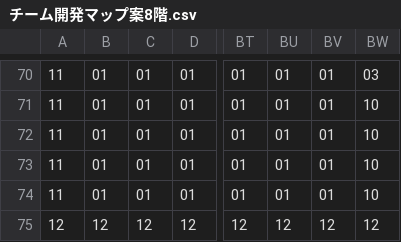
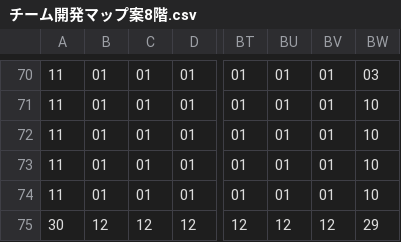
Before and after one commit to riku0614/team-new, a CSV file: Project1/Project1/チーム開発マップ案8階.csv, drawn as a sheet; only a part is shown, gaps mark what is left out; the diff names each change by its address in the sheet, - before the commit and + after, or states it on an @@ line.

```diff
--- a/Project1/Project1/チーム開発マップ案8階.csv
+++ b/Project1/Project1/チーム開発マップ案8階.csv
-A75: 12
+A75: 30
-BW75: 12
+BW75: 29
```
Also changed, not shown: 7 other files.
